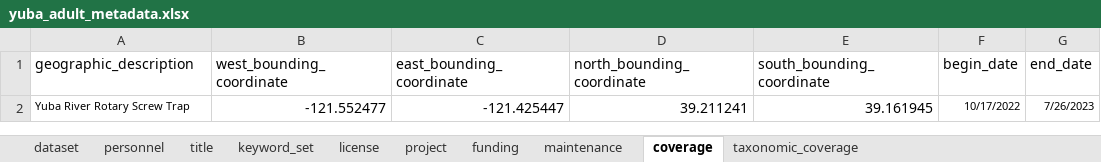
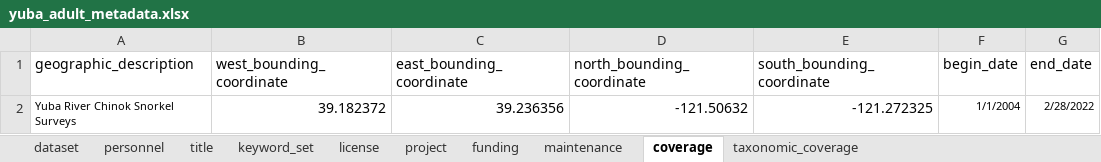
Before and after one commit to SRJPE/jpe-yuba-adult-edi, an Excel workbook: data-raw/metadata/yuba_adult_metadata.xlsx, sheet coverage, drawn as a sheet; values as stored, in another font and other column widths than the file's, no borders; removed rows and columns are numbered as before the commit, all else as after; the diff names each change by its address in the sheet, - before the commit and + after, or states it on an @@ line.

Commit message:
inits metadata and adds TODOs

```diff
--- a/data-raw/metadata/yuba_adult_metadata.xlsx (sheet coverage)
+++ b/data-raw/metadata/yuba_adult_metadata.xlsx (sheet coverage)
-row 2: Yuba River Rotary Screw Trap | -121.552477 | -121.425447 | 39.211241 | 39.161945 | 10/17/2022 | 7/26/2023
+row 2: Yuba River Chinok Snorkel Surveys | 39.182372 | 39.236356 | -121.50632 | -121.272325 | 1/1/2004 | 2/28/2022
```
Also changed, not shown: sheet keyword_set, sheet title, sheet dataset, sheet taxonomic_coverage, 8 other files.
